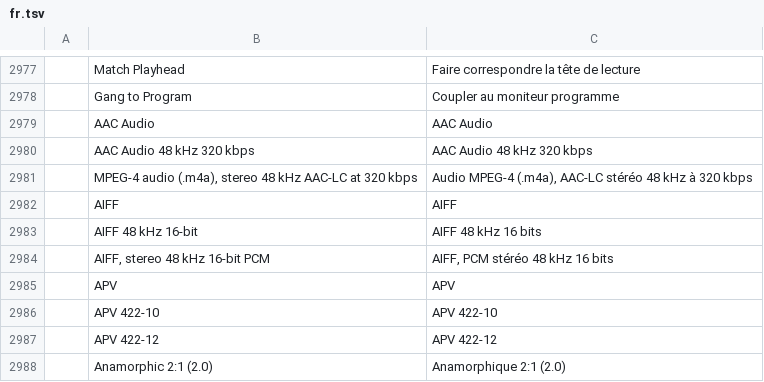
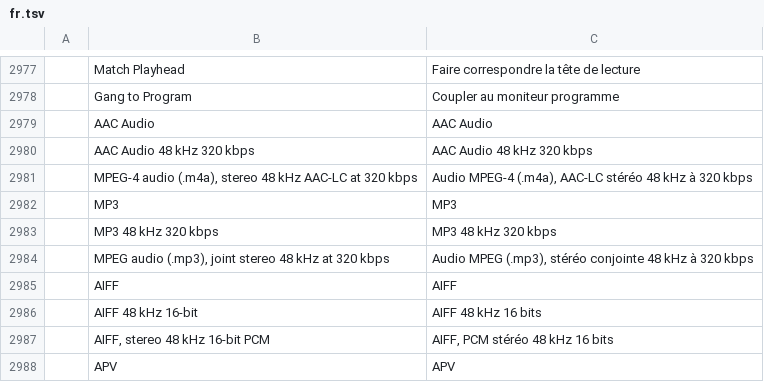
Before and after one commit to CC-David-CC/filmcraft, a TSV file: crates/ui-egui/src/i18n/fr.tsv, drawn as a sheet; only a part is shown, gaps mark what is left out; the shorter side is filled out with more unchanged rows; the diff names each change by its address in the sheet, - before the commit and + after, or states it on an @@ line.

```diff
--- a/crates/ui-egui/src/i18n/fr.tsv
+++ b/crates/ui-egui/src/i18n/fr.tsv
+row 2982:  | MP3 | MP3
+row 2983:  | MP3 48 kHz 320 kbps | MP3 48 kHz 320 kbps
+row 2984:  | MPEG audio (.mp3), joint stereo 48 kHz at 320 kbps | Audio MPEG (.mp3), stéréo conjointe 48 kHz à 320 kbps
```
Also changed, not shown: crates/ui-egui/src/i18n/es.tsv, crates/ui-egui/src/i18n/ja.tsv, 27 other files.
